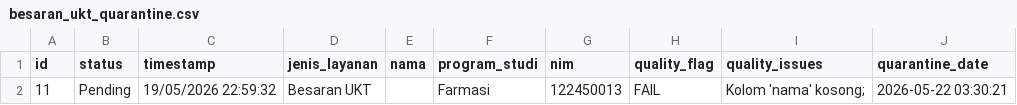
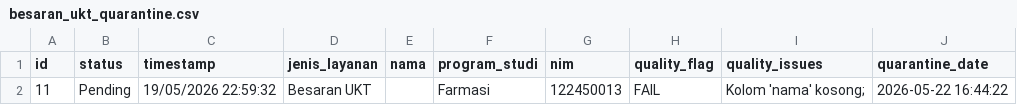
Before and after one commit to Happy-Syahrul-Ramadhan/Data-Mart-Fakultas-Sains, a CSV file: data/quarantine/besaran_ukt_quarantine.csv, drawn as a sheet.

```diff
--- a/data/quarantine/besaran_ukt_quarantine.csv
+++ b/data/quarantine/besaran_ukt_quarantine.csv
@@ -1,2 +1,2 @@
 id,status,timestamp,jenis_layanan,nama,program_studi,nim,quality_flag,quality_issues,quarantine_date
-11,Pending,19/05/2026 22:59:32,Besaran UKT,,Farmasi,122450013,FAIL,Kolom 'nama' kosong; ,2026-05-22 03:30:21
+11,Pending,19/05/2026 22:59:32,Besaran UKT,,Farmasi,122450013,FAIL,Kolom 'nama' kosong; ,2026-05-22 16:44:22
```
Also changed, not shown: data/bronze/tidak_alih_jenjang_bronze.csv, data/quarantine/pengajuan_cuti_quarantine.csv, 24 other files.
